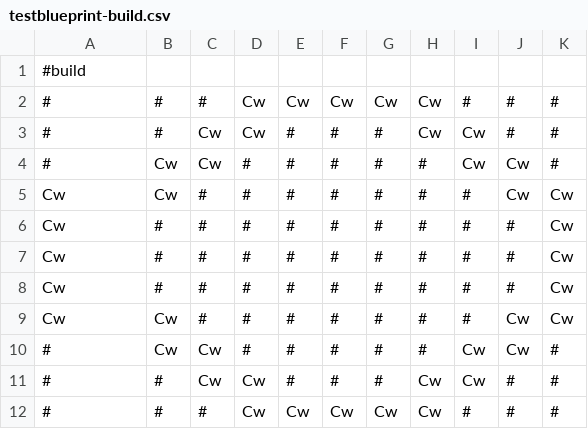
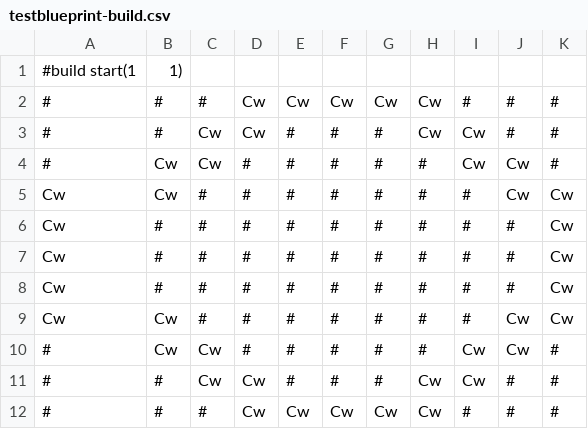
Before and after one commit to Hrothen/dorfCAD, a CSV file: testblueprint-build.csv, drawn as a sheet; removed rows and columns are numbered as before the commit, all else as after; the diff names each change by its address in the sheet, - before the commit and + after, or states it on an @@ line.

Commit message:
Fixed issue when calling with -start.

```diff
--- a/testblueprint-build.csv
+++ b/testblueprint-build.csv
-row 1: #build
+row 1: #build start(1 | 1)
```
Also changed, not shown: testblueprint-dig.csv, testblueprint-place.csv, 2 other files.
